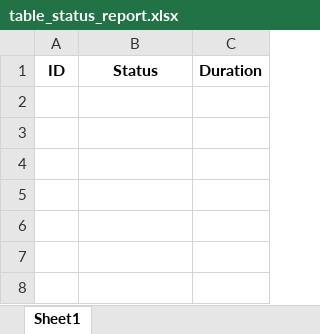
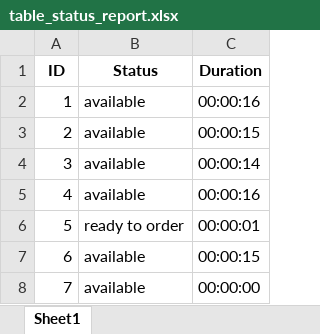
Before and after one commit to CptGeo02/licenta, an Excel workbook: data/outputs/table_status_report.xlsx, sheet Sheet1, drawn as a sheet; values as stored, in another font and other column widths than the file's, no borders; the diff names each change by its address in the sheet, - before the commit and + after, or states it on an @@ line.

```diff
--- a/data/outputs/table_status_report.xlsx (sheet Sheet1)
+++ b/data/outputs/table_status_report.xlsx (sheet Sheet1)
+row 2: 1 | available | 00:00:16
+row 3: 2 | available | 00:00:15
+row 4: 3 | available | 00:00:14
+row 5: 4 | available | 00:00:16
+row 6: 5 | ready to order | 00:00:01
+row 7: 6 | available | 00:00:15
+row 8: 7 | available | 00:00:00
```
Also changed, not shown: 4 other files.
